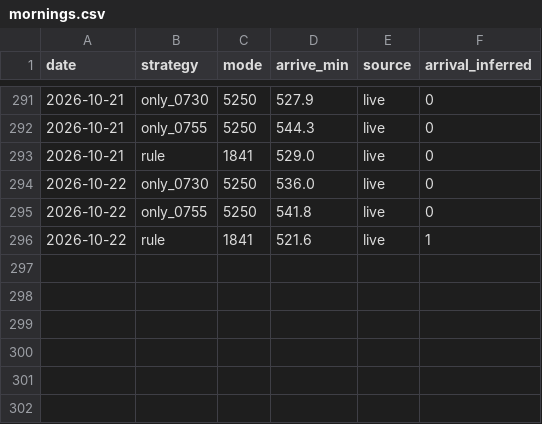
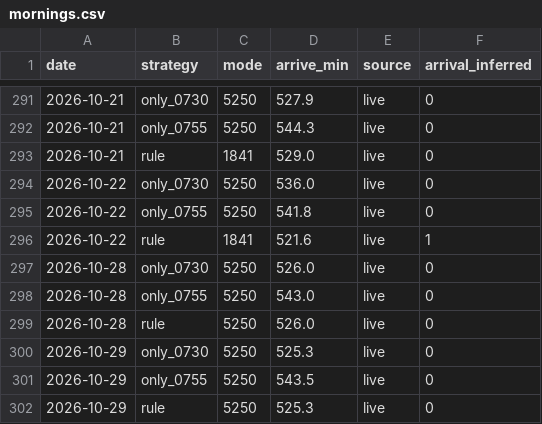
Before and after one commit to adamnano/tpe-bus-commute, a CSV file: data/panel/mornings.csv, drawn as a sheet; only a part is shown, gaps mark what is left out; the diff names each change by its address in the sheet, - before the commit and + after, or states it on an @@ line.

```diff
--- a/data/panel/mornings.csv
+++ b/data/panel/mornings.csv
+row 297: 2026-10-28 | only_0730 | 5250 | 526.0 | live | 0
+row 298: 2026-10-28 | only_0755 | 5250 | 543.0 | live | 0
+row 299: 2026-10-28 | rule | 5250 | 526.0 | live | 0
+row 300: 2026-10-29 | only_0730 | 5250 | 525.3 | live | 0
+row 301: 2026-10-29 | only_0755 | 5250 | 543.5 | live | 0
+row 302: 2026-10-29 | rule | 5250 | 525.3 | live | 0
```
Also changed, not shown: 1 other file.
